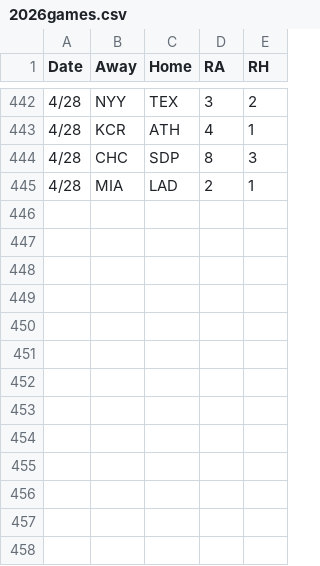
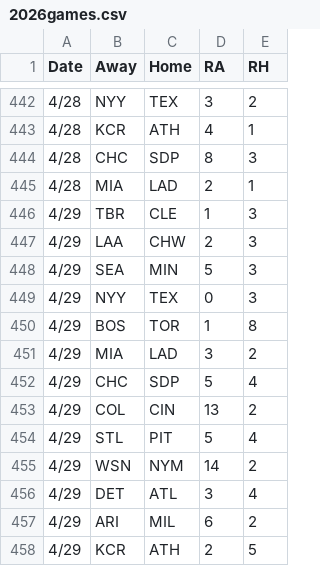
Before and after one commit to 2Skupz/2Skupz.github.io, a CSV file: mlbTiebreak/data/gameFiles/2026games.csv, drawn as a sheet; only a part is shown, gaps mark what is left out.

```diff
--- a/mlbTiebreak/data/gameFiles/2026games.csv
+++ b/mlbTiebreak/data/gameFiles/2026games.csv
@@ -445 +445,14 @@ Date,Away,Home,RA,RH
 4/28,MIA,LAD,2,1
+4/29,TBR,CLE,1,3
+4/29,LAA,CHW,2,3
+4/29,SEA,MIN,5,3
+4/29,NYY,TEX,0,3
+4/29,BOS,TOR,1,8
+4/29,MIA,LAD,3,2
+4/29,CHC,SDP,5,4
+4/29,COL,CIN,13,2
+4/29,STL,PIT,5,4
+4/29,WSN,NYM,14,2
+4/29,DET,ATL,3,4
+4/29,ARI,MIL,6,2
+4/29,KCR,ATH,2,5
```
Also changed, not shown: 12 other files.
